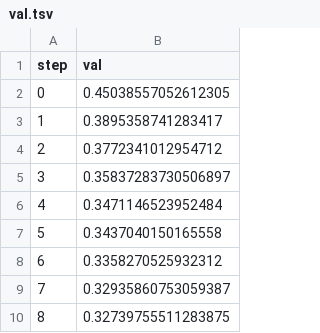
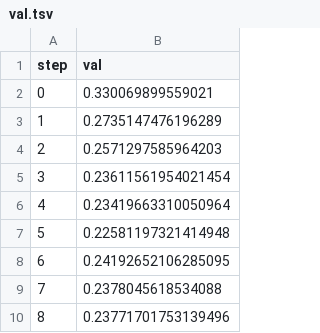
Before and after one commit to m-loay/fashion-mnist-mlops, a TSV file: dvclive/plots/metrics/loss/val.tsv, drawn as a sheet.

```diff
--- a/dvclive/plots/metrics/loss/val.tsv
+++ b/dvclive/plots/metrics/loss/val.tsv
@@ -1,10 +1,10 @@
 step	val
-0	0.45038557052612305
-1	0.3895358741283417
-2	0.3772341012954712
-3	0.35837283730506897
-4	0.3471146523952484
-5	0.3437040150165558
-6	0.3358270525932312
-7	0.32935860753059387
-8	0.32739755511283875
+0	0.330069899559021
+1	0.2735147476196289
+2	0.2571297585964203
+3	0.23611561954021454
+4	0.23419663310050964
+5	0.22581197321414948
+6	0.24192652106285095
+7	0.2378045618534088
+8	0.23771701753139496
```
Also changed, not shown: dvclive/plots/metrics/accuracy/train.tsv, dvclive/plots/metrics/loss/train.tsv, 9 other files.
